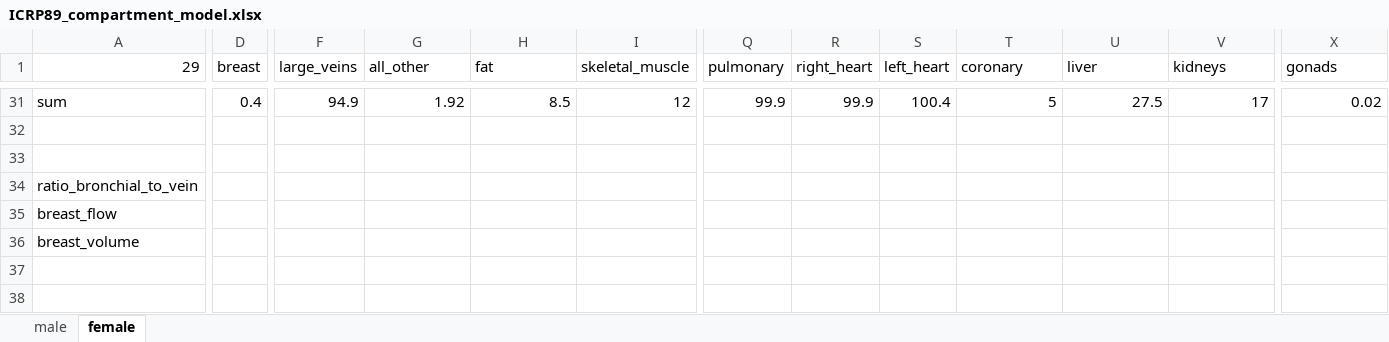
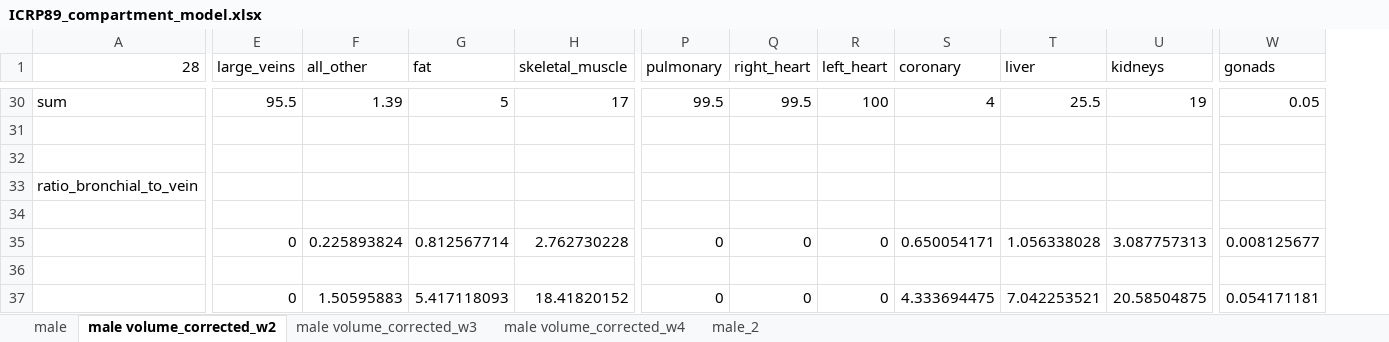
Before and after one commit to fdekerme/hedos, an Excel workbook: input/ICRP89_compartment_model.xlsx, sheet male volume_corrected_w2, drawn as a sheet; only a part is shown, gaps mark what is left out; values as stored, in another font and other column widths than the file's, no cell formats; removed rows and columns are numbered as before the commit, all else as after; rows hold the shown columns only; the diff covers the shown part only; the diff names each change by its address in the sheet, - before the commit and + after, or states it on an @@ line.

```diff
--- a/input/ICRP89_compartment_model.xlsx (sheet male volume_corrected_w2)
+++ b/input/ICRP89_compartment_model.xlsx (sheet male volume_corrected_w2)
-sheet tab: female
+sheet tab: male volume_corrected_w2
+sheet tab: male volume_corrected_w3
+sheet tab: male volume_corrected_w4
+sheet tab: male_2
-column D (breast), row 31: 0.4
-A1: 29
+A1: 28
-E30 (large_veins): 94.9
+E30 (large_veins): 95.5
-F30 (all_other): 1.92
+F30 (all_other): 1.39
-G30 (fat): 8.5
+G30 (fat): 5
-H30 (skeletal_muscle): 12
+H30 (skeletal_muscle): 17
-P30 (pulmonary): 99.9
+P30 (pulmonary): 99.5
-Q30 (right_heart): 99.9
+Q30 (right_heart): 99.5
-R30 (left_heart): 100.4
+R30 (left_heart): 100
-S30 (coronary): 5
+S30 (coronary): 4
-T30 (liver): 27.5
+T30 (liver): 25.5
-U30 (kidneys): 17
+U30 (kidneys): 19
-W30 (gonads): 0.02
+W30 (gonads): 0.05
-row 34: breast_flow
+row 34: (empty)
+row 35:  | 0 | 0.225893824 | 0.812567714 | 2.762730228 | 0 | 0 | 0 | 0.650054171 | 1.056338028 | 3.087757313 | 0.008125677
-row 36: breast_volume
+row 36: (empty)
+row 37:  | 0 | 1.50595883 | 5.417118093 | 18.41820152 | 0 | 0 | 0 | 4.333694475 | 7.042253521 | 20.58504875 | 0.054171181
```
Also changed, not shown: 1 removed row and 68 edited cells elsewhere in this sheet, sheet male, cell formats, formulas that keep their value, 2 other files.
